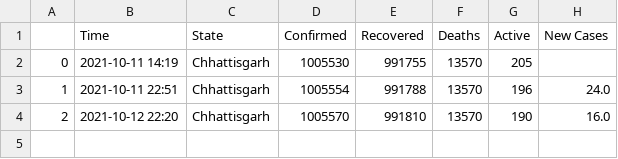
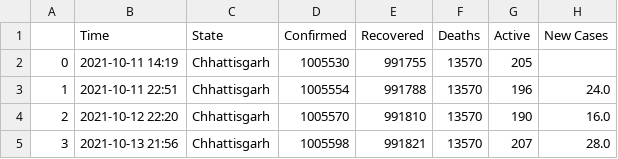
Before and after one commit to dakkshesh07/Covid19_India_Data, a CSV file: Chhattisgarh/data-Chhattisgarh.csv, drawn as a sheet.

```diff
--- a/Chhattisgarh/data-Chhattisgarh.csv
+++ b/Chhattisgarh/data-Chhattisgarh.csv
@@ -4 +4,2 @@
 2,2021-10-12 22:20,Chhattisgarh,1005570,991810,13570,190,16.0
+3,2021-10-13 21:56,Chhattisgarh,1005598,991821,13570,207,28.0
```
Also changed, not shown: Arunachal Pradesh/data-Arunachal Pradesh.csv, Gujarat/data-Gujarat.csv, 5 other files.
